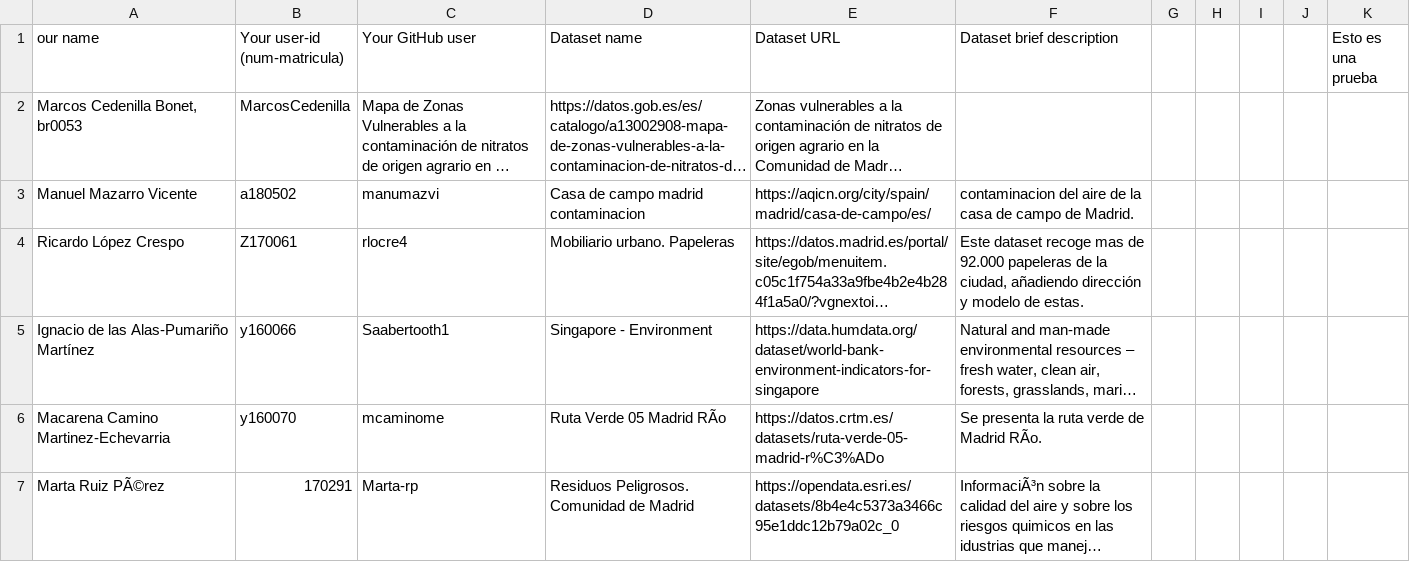
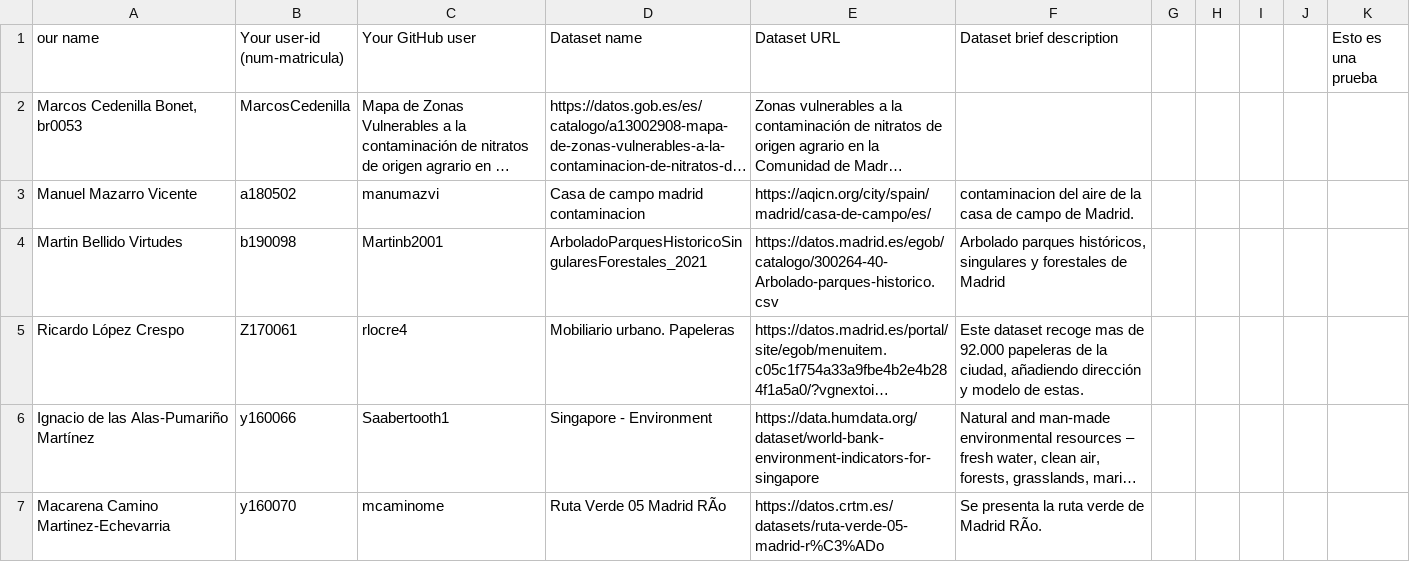
Before and after one commit to FacultadInformatica-LinkedData/Curso2020-2021, a CSV file: Assignment1/DatasetDescriptions.csv, drawn as a sheet; only a part is shown; the shorter side is filled out with more unchanged rows; long unchanged cells end in …; the diff names each change by its address in the sheet, - before the commit and + after, or states it on an @@ line.

Commit message:
Update DatasetDescriptions.csv

```diff
--- a/Assignment1/DatasetDescriptions.csv
+++ b/Assignment1/DatasetDescriptions.csv
+row 4: Martin Bellido Virtudes | b190098 | Martinb2001 | ArboladoParquesHistoricoSingularesForestales_2021 | https://datos.madrid.es/egob/catalogo/300264-40-Arbolado-parques-historico.csv | Arbolado parques históricos, singulares y forestales de Madrid
```
